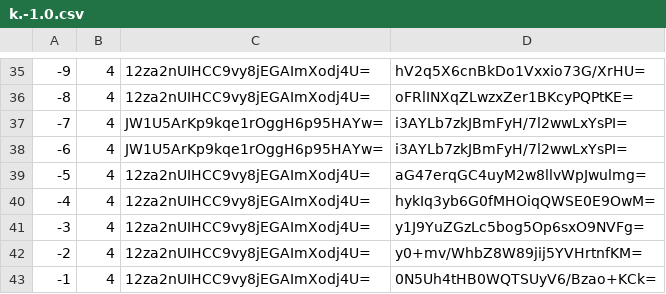
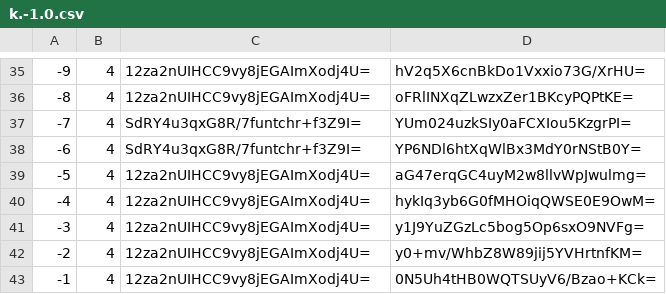
Before and after one commit to counterfitninja/chilled-overworld, a CSV file: tiles/zoom.-1/metadata/k.-1.0.csv, drawn as a sheet; only a part is shown, gaps mark what is left out.

```diff
--- a/tiles/zoom.-1/metadata/k.-1.0.csv
+++ b/tiles/zoom.-1/metadata/k.-1.0.csv
@@ -36,4 +36,4 @@
 -8,4,12za2nUIHCC9vy8jEGAImXodj4U=,oFRlINXqZLwzxZer1BKcyPQPtKE=
--7,4,JW1U5ArKp9kqe1rOggH6p95HAYw=,i3AYLb7zkJBmFyH/7l2wwLxYsPI=
--6,4,JW1U5ArKp9kqe1rOggH6p95HAYw=,i3AYLb7zkJBmFyH/7l2wwLxYsPI=
+-7,4,SdRY4u3qxG8R/7funtchr+f3Z9I=,YUm024uzkSIy0aFCXIou5KzgrPI=
+-6,4,SdRY4u3qxG8R/7funtchr+f3Z9I=,YP6NDl6htXqWlBx3MdY0rNStB0Y=
 -5,4,12za2nUIHCC9vy8jEGAImXodj4U=,aG47erqGC4uyM2w8llvWpJwulmg=
```
Also changed, not shown: tiles/zoom.-1/metadata/k.0.-1.csv, tiles/zoom.-1/metadata/k.0.0.csv, 38 other files.
